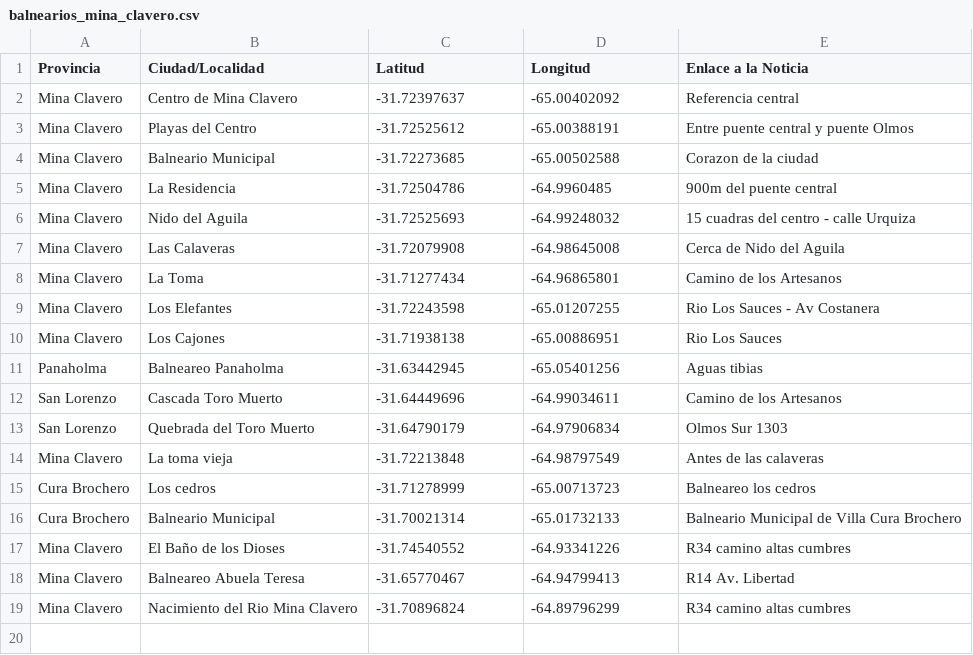
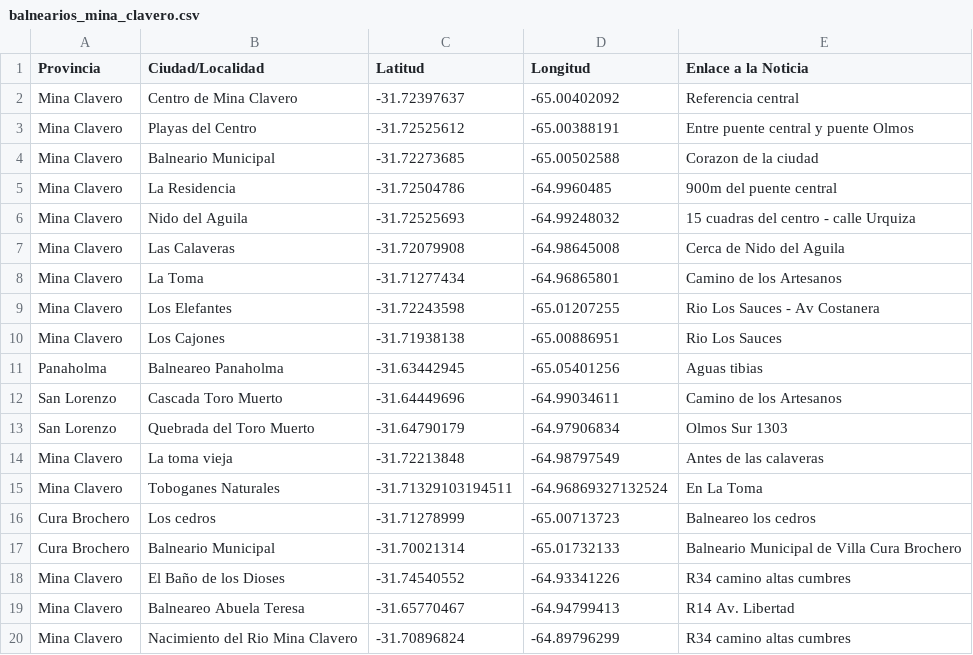
Before and after one commit to Pablojvizz/ovinis_map, a CSV file: balnearios_mina_clavero.csv, drawn as a sheet; the diff names each change by its address in the sheet, - before the commit and + after, or states it on an @@ line.

Commit message:
Update balnearios_mina_clavero.csv

```diff
--- a/balnearios_mina_clavero.csv
+++ b/balnearios_mina_clavero.csv
+row 15: Mina Clavero | Toboganes Naturales | -31.71329103194511 | -64.96869327132524 | En La Toma
```
